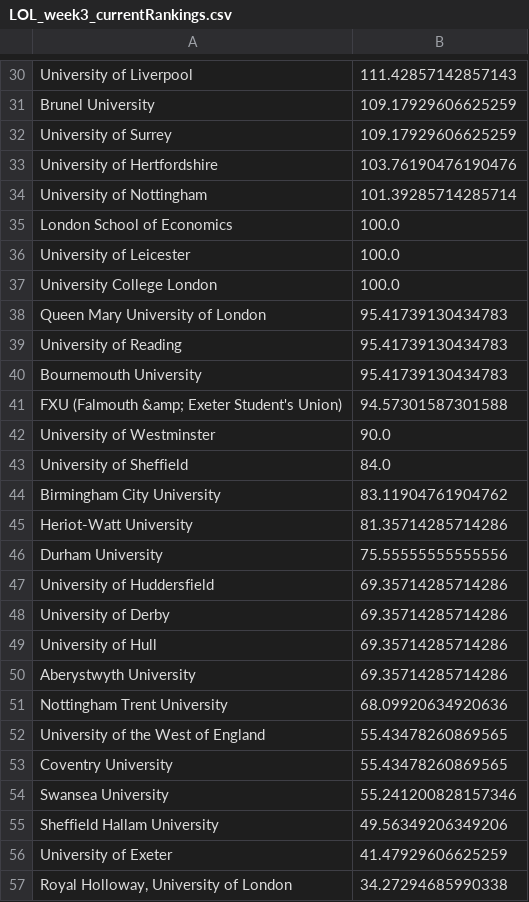
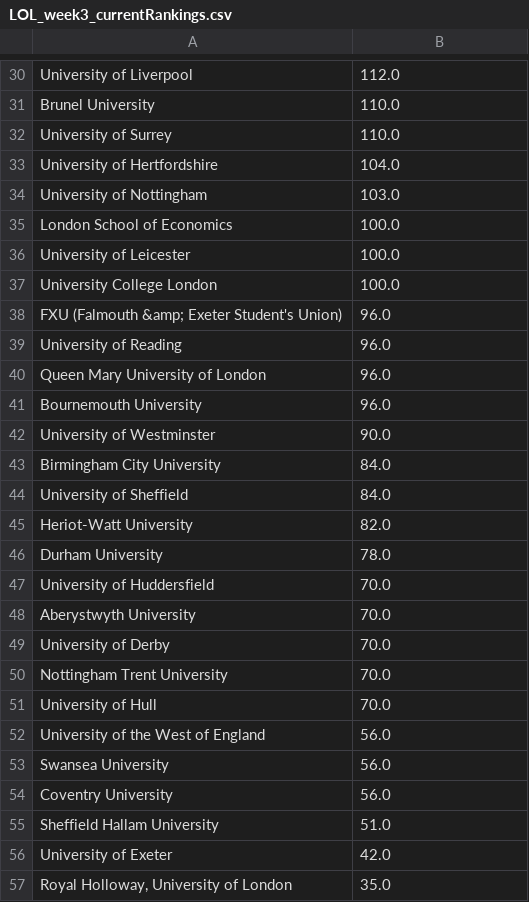
Before and after one commit to altpet/BUECTracker, a CSV file: data/LOL/LOL_week3_currentRankings.csv, drawn as a sheet; only a part is shown, gaps mark what is left out; removed rows and columns are numbered as before the commit, all else as after; the diff covers the shown part only; the diff names each change by its address in the sheet, - before the commit and + after, or states it on an @@ line.

```diff
--- a/data/LOL/LOL_week3_currentRankings.csv
+++ b/data/LOL/LOL_week3_currentRankings.csv
-B30: 111.42857142857143
+B30: 112.0
-B31:B32: 109.17929606625259
+B31:B32: 110.0
-B33: 103.76190476190476
+B33: 104.0
-B34: 101.39285714285714
+B34: 103.0
-row 38: Queen Mary University of London | 95.41739130434783
+row 38: FXU (Falmouth &amp; Exeter Student's Union) | 96.0
-B39: 95.41739130434783
+B39: 96.0
+row 40: Queen Mary University of London | 96.0
-B41: 95.41739130434783
+B41: 96.0
-row 41: FXU (Falmouth &amp; Exeter Student's Union) | 94.57301587301588
+row 43: Birmingham City University | 84.0
-row 44: Birmingham City University | 83.11904761904762
-B45: 81.35714285714286
+B45: 82.0
-B46: 75.55555555555556
+B46: 78.0
-B47: 69.35714285714286
+B47: 70.0
-row 48: University of Derby | 69.35714285714286
-row 49: University of Hull | 69.35714285714286
-B48: 69.35714285714286
+B48: 70.0
+row 49: University of Derby | 70.0
-B50: 68.09920634920636
+B50: 70.0
+row 51: University of Hull | 70.0
-B52: 55.43478260869565
+B52: 56.0
-row 53: Coventry University | 55.43478260869565
-B53: 55.241200828157346
+B53: 56.0
+row 54: Coventry University | 56.0
-B55: 49.56349206349206
+B55: 51.0
-B56: 41.47929606625259
+B56: 42.0
-B57: 34.27294685990338
+B57: 35.0
```
Also changed, not shown: 2 added rows, 2 removed rows and 46 edited cells elsewhere in this file, data/CS/CS_week3_currentRankings.csv, data/Ow/Ow_week3_currentRankings.csv, 24 other files.
